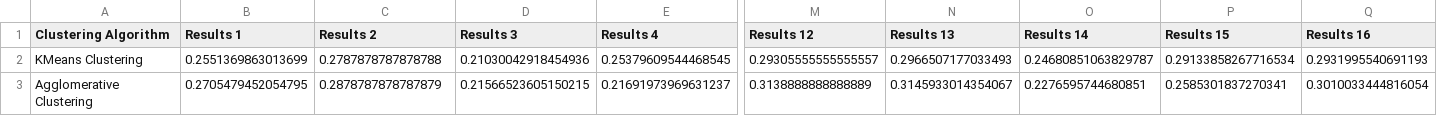
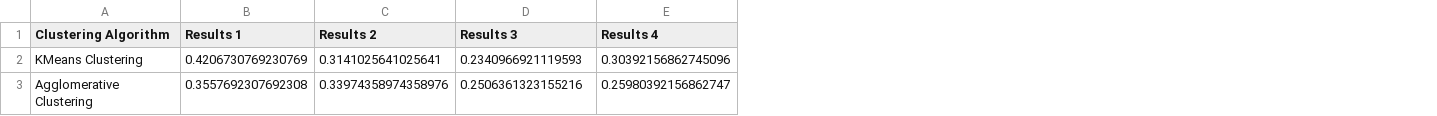
Before and after one commit to patrickconnors23/AudioFeatureClusterer, a CSV file: data/results.csv, drawn as a sheet; only a part is shown, gaps mark what is left out; the diff covers the shown part only; the diff names each change by its address in the sheet, - before the commit and + after, or states it on an @@ line.

```diff
--- a/data/results.csv
+++ b/data/results.csv
-column M (Results 12), rows 2-3: 0.29305555555555557 | 0.3138888888888889
-column N (Results 13), rows 2-3: 0.2966507177033493 | 0.3145933014354067
-column O (Results 14), rows 2-3: 0.24680851063829787 | 0.2276595744680851
-column P (Results 15), rows 2-3: 0.29133858267716534 | 0.2585301837270341
-column Q (Results 16), rows 2-3: 0.2931995540691193 | 0.3010033444816054
-B2 (Results 1): 0.2551369863013699
+B2 (Results 1): 0.4206730769230769
-C2 (Results 2): 0.2787878787878788
+C2 (Results 2): 0.3141025641025641
-D2 (Results 3): 0.21030042918454936
+D2 (Results 3): 0.2340966921119593
-E2 (Results 4): 0.25379609544468545
+E2 (Results 4): 0.30392156862745096
-B3 (Results 1): 0.2705479452054795
+B3 (Results 1): 0.3557692307692308
-C3 (Results 2): 0.2878787878787879
+C3 (Results 2): 0.33974358974358976
-D3 (Results 3): 0.21566523605150215
+D3 (Results 3): 0.2506361323155216
-E3 (Results 4): 0.21691973969631237
+E3 (Results 4): 0.25980392156862747
```
Also changed, not shown: 76 edited cells elsewhere in this file, 11 other files.
